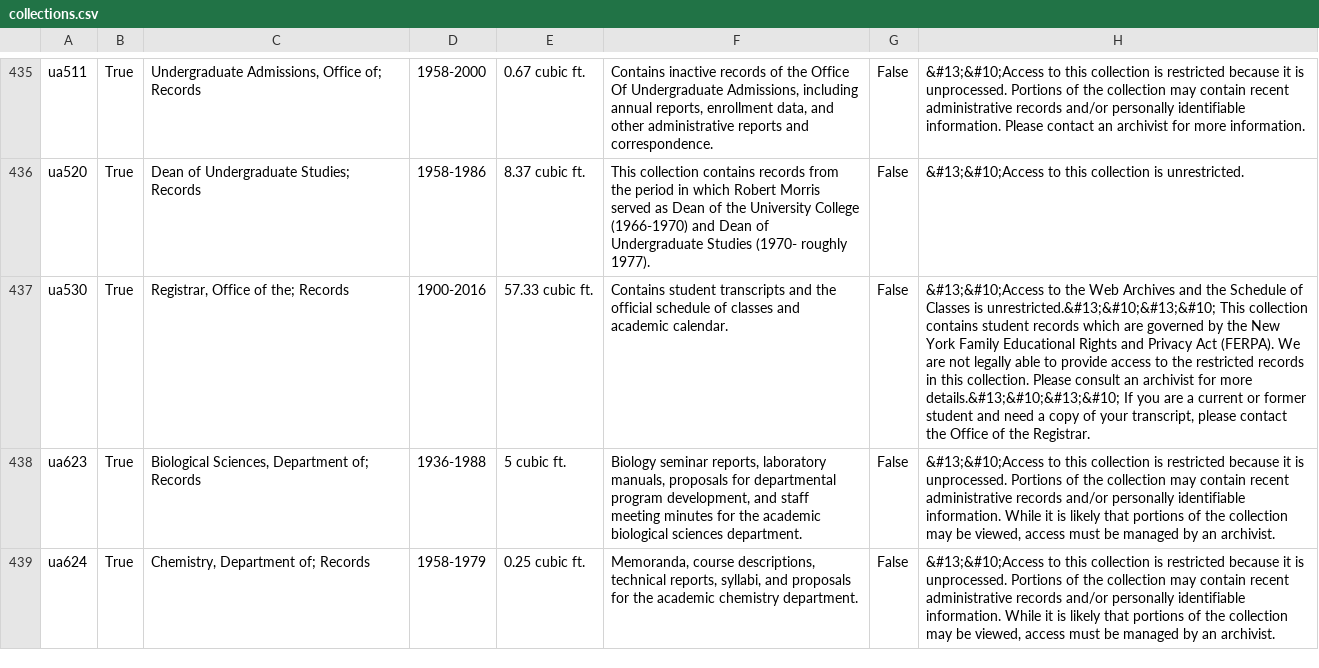
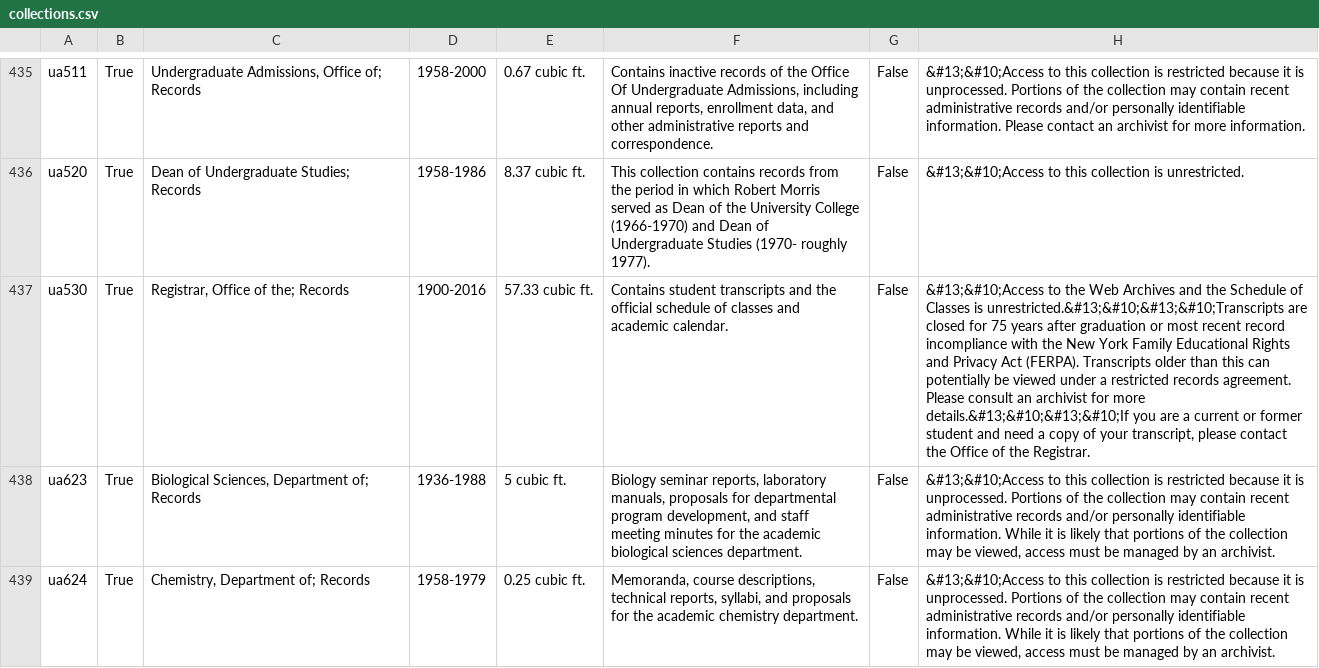
Before and after one commit to UAlbanyArchives/collections, a CSV file: staticData/collections.csv, drawn as a sheet; only a part is shown, gaps mark what is left out; the diff names each change by its address in the sheet, - before the commit and + after, or states it on an @@ line.

Commit message:
modified collections exported from ArchivesSpace

```diff
--- a/staticData/collections.csv
+++ b/staticData/collections.csv
-H437: …Classes is unrestricted.&#13;&#10;&#13;&#10; This collection contains student records which are governed by the New York Family Educational Rights and Privacy Act (FERPA). We are not legally able to provide access to the restricted records in this collection. Please consult an archivist for more details.&#13;&#10;&#13;&#10; If you are…
+H437: …Classes is unrestricted.&#13;&#10;&#13;&#10;Transcripts are closed for 75 years after graduation or most recent record incompliance with the New York Family Educational Rights and Privacy Act (FERPA). Transcripts older than this can potentially be viewed under a restricted records agreement. Please consult an archivist for more details.&#13;&#10;&#13;&#10;If you are…
```
Also changed, not shown: 2 other files.
